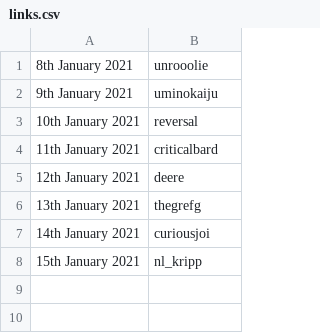
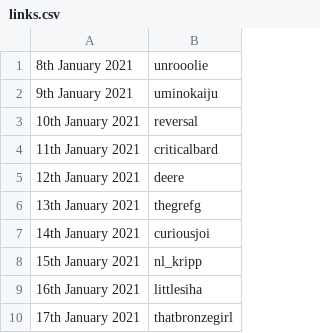
Before and after one commit to Geventax/Geventax.github.io, a CSV file: allpogchamps/pogchamps/links.csv, drawn as a sheet.

```diff
--- a/allpogchamps/pogchamps/links.csv
+++ b/allpogchamps/pogchamps/links.csv
@@ -8 +8,3 @@
 15th January 2021;nl_kripp
+16th January 2021;littlesiha
+17th January 2021;thatbronzegirl
```
Also changed, not shown: 3 other files.
